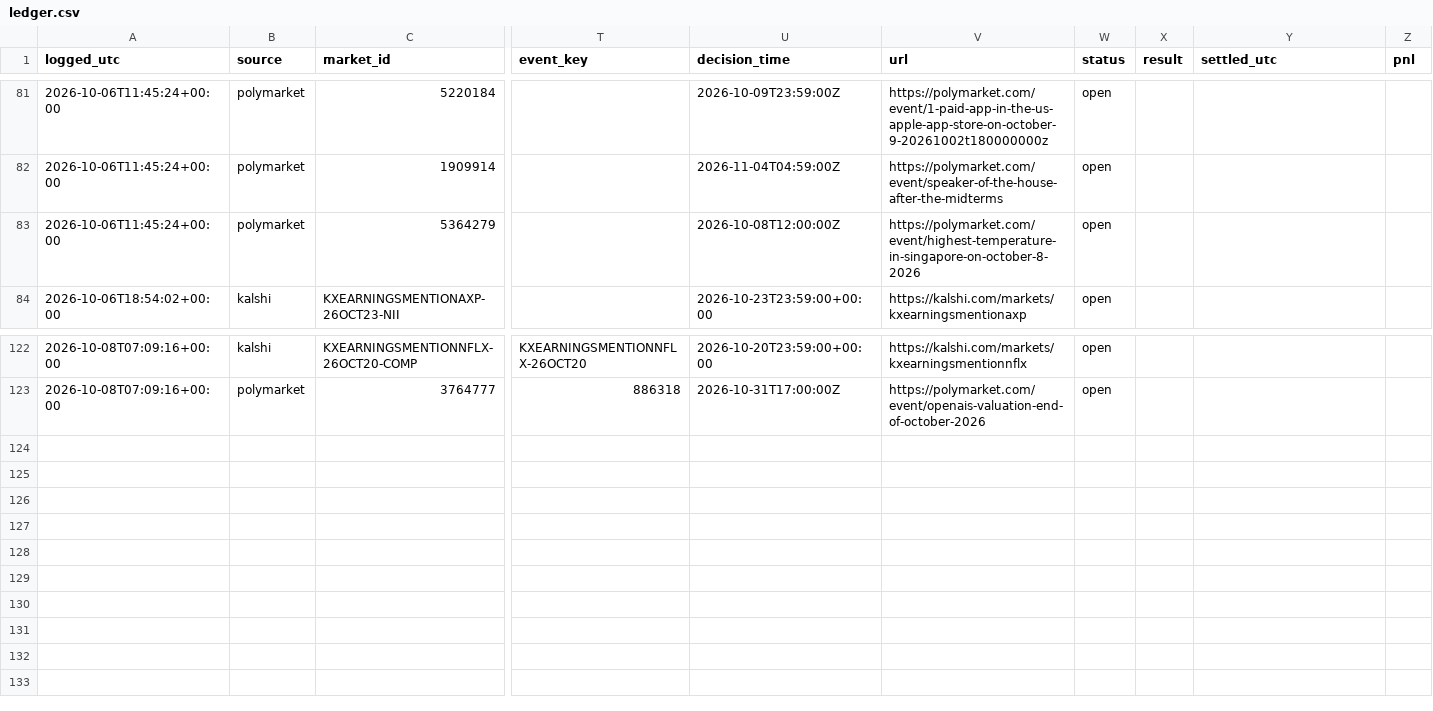
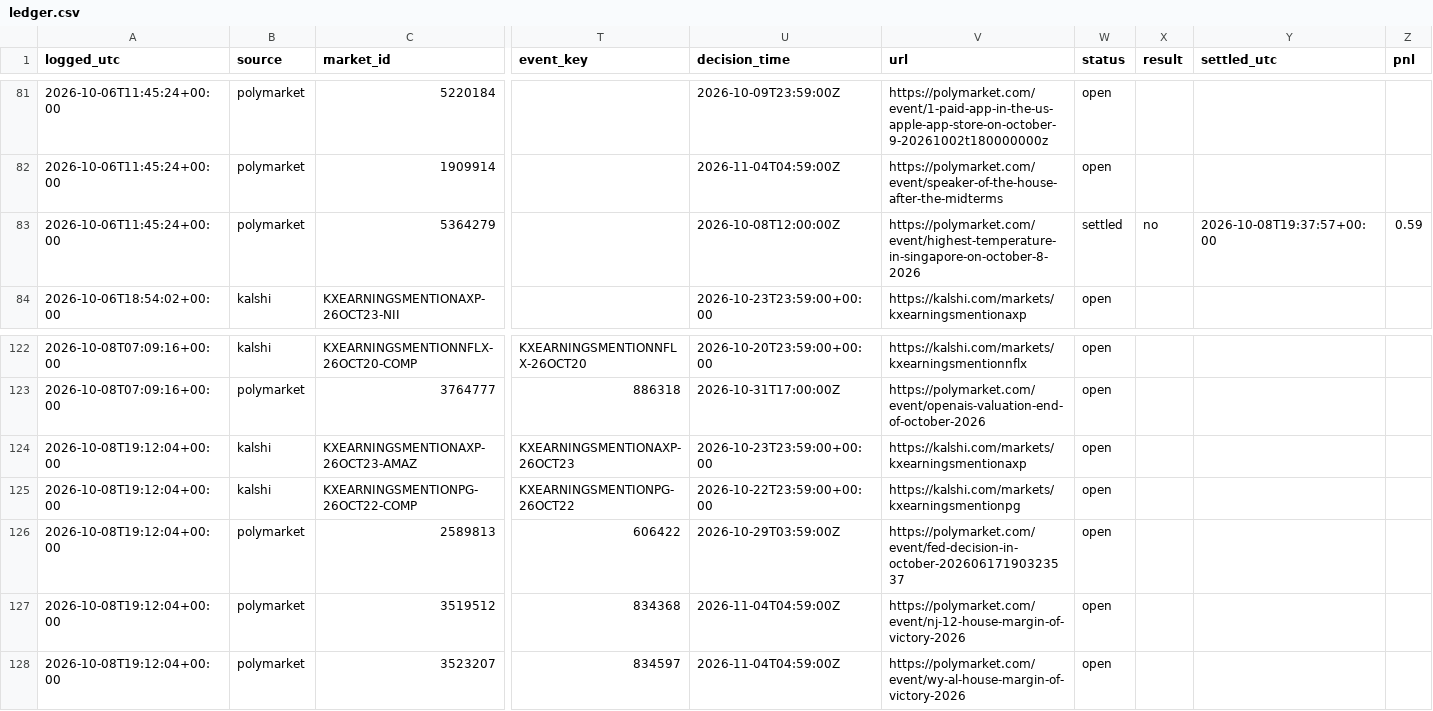
Before and after one commit to cj1234cj/markets, a CSV file: data/ledger.csv, drawn as a sheet; only a part is shown, gaps mark what is left out; rows hold the shown columns only; the diff names each change by its address in the sheet, - before the commit and + after, or states it on an @@ line.

```diff
--- a/data/ledger.csv
+++ b/data/ledger.csv
-W83 (status): open
+W83 (status): settled
-X83 (result): (empty)
+X83 (result): no
-Y83 (settled_utc): (empty)
+Y83 (settled_utc): 2026-10-08T19:37:57+00:00
-Z83 (pnl): (empty)
+Z83 (pnl): 0.59
+row 124: 2026-10-08T19:12:04+00:00 | kalshi | KXEARNINGSMENTIONAXP-26OCT23-AMAZ | KXEARNINGSMENTIONAXP-26OCT23 | 2026-10-23T23:59:00+00:00 | https://kalshi.com/markets/kxearningsmentionaxp | open
+row 125: 2026-10-08T19:12:04+00:00 | kalshi | KXEARNINGSMENTIONPG-26OCT22-COMP | KXEARNINGSMENTIONPG-26OCT22 | 2026-10-22T23:59:00+00:00 | https://kalshi.com/markets/kxearningsmentionpg | open
+row 126: 2026-10-08T19:12:04+00:00 | polymarket | 2589813 | 606422 | 2026-10-29T03:59:00Z | https://polymarket.com/event/fed-decision-in-october-20260617190323537 | open
+row 127: 2026-10-08T19:12:04+00:00 | polymarket | 3519512 | 834368 | 2026-11-04T04:59:00Z | https://polymarket.com/event/nj-12-house-margin-of-victory-2026 | open
+row 128: 2026-10-08T19:12:04+00:00 | polymarket | 3523207 | 834597 | 2026-11-04T04:59:00Z | https://polymarket.com/event/wy-al-house-margin-of-victory-2026 | open
```
Also changed, not shown: 9 other files.
